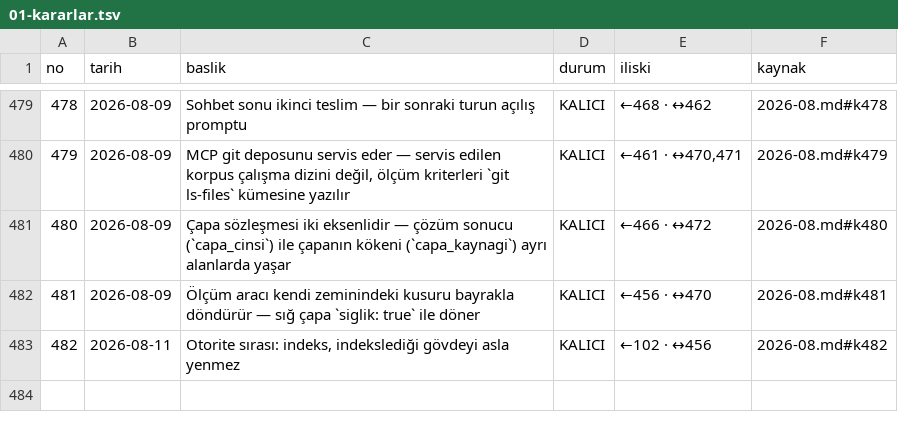
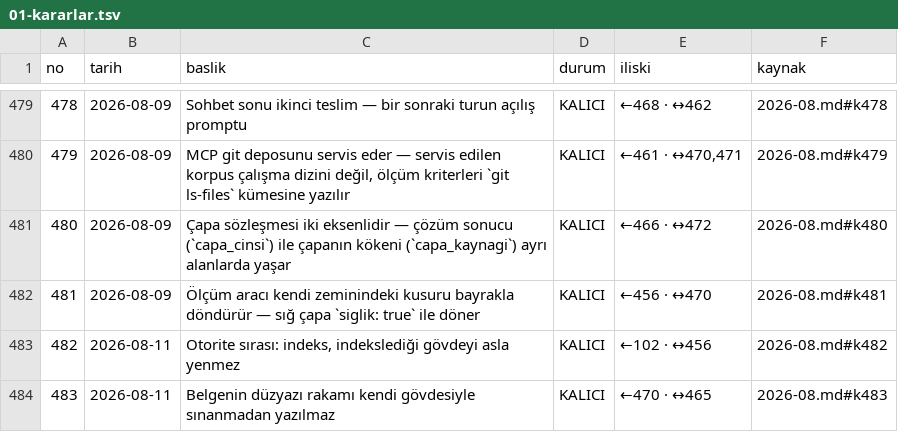
Before and after one commit to hlaorpz/ocak, a TSV file: docs/01-kararlar.tsv, drawn as a sheet; only a part is shown, gaps mark what is left out; the diff names each change by its address in the sheet, - before the commit and + after, or states it on an @@ line.

```diff
--- a/docs/01-kararlar.tsv
+++ b/docs/01-kararlar.tsv
+row 484: 483 | 2026-08-11 | Belgenin düzyazı rakamı kendi gövdesiyle sınanmadan yazılmaz | KALICI | ←470 · ↔465 | 2026-08.md#k483
```
Also changed, not shown: 4 other files.
